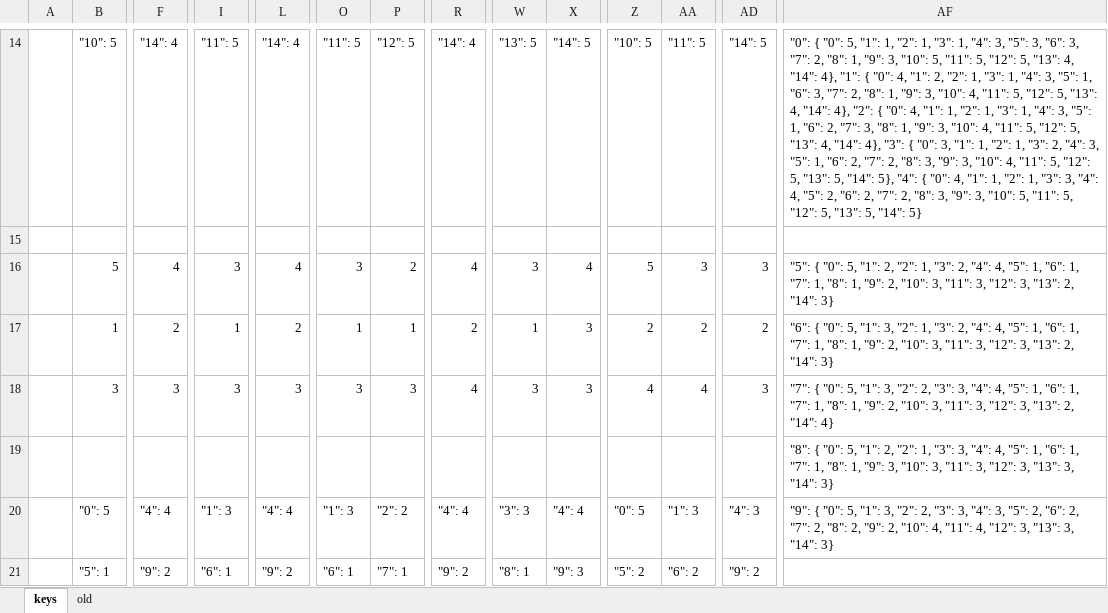
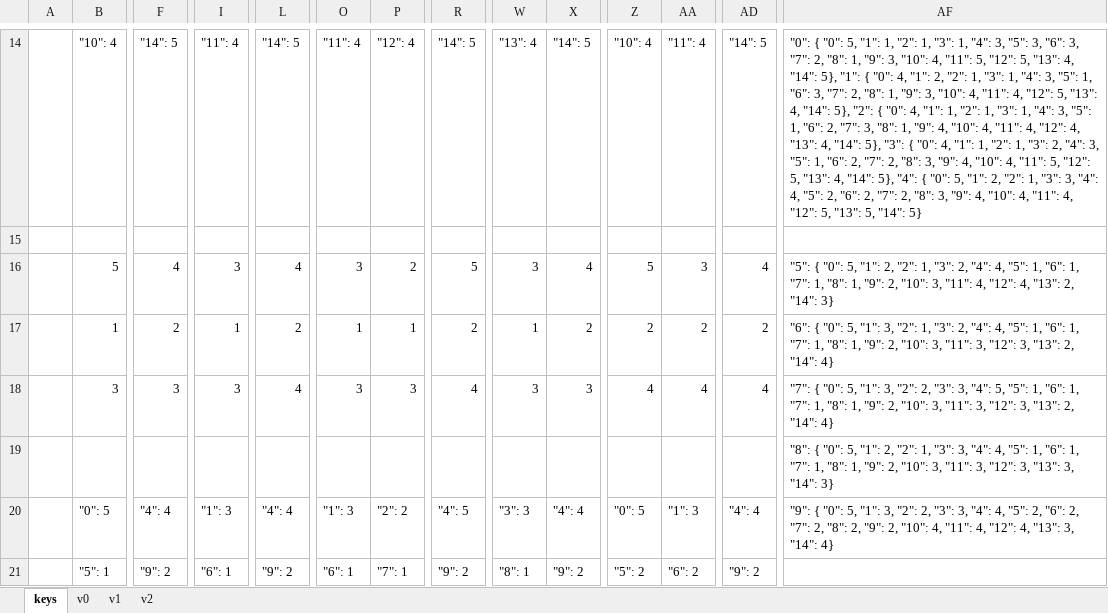
Before and after one commit to sgaliamov/ergo-balance, an Excel workbook: data/schema.xlsx, sheet keys, drawn as a sheet; only a part is shown, gaps mark what is left out; values as stored, in another font and other column widths than the file's, no cell formats; the diff covers the shown part only; the diff names each change by its address in the sheet, - before the commit and + after, or states it on an @@ line.

```diff
--- a/data/schema.xlsx (sheet keys)
+++ b/data/schema.xlsx (sheet keys)
-sheet tab: old
+sheet tab: v0
+sheet tab: v1
+sheet tab: v2
-B14: "10": 5
+B14: "10": 4
-F14: "14": 4
+F14: "14": 5
-I14: "11": 5
+I14: "11": 4
-L14: "14": 4
+L14: "14": 5
-O14: "11": 5
+O14: "11": 4
-P14: "12": 5
+P14: "12": 4
-R14: "14": 4
+R14: "14": 5
-W14: "13": 5
+W14: "13": 4
-Z14: "10": 5
+Z14: "10": 4
-AA14: "11": 5
+AA14: "11": 4
-AF14: …3, "10": 5, "11": 5, "12": 5, "13": 4, "14": 4}, "1": { "0": 4, "1": 2, "2": 1, "3": 1, "4": 3, "5": 1, "6": 3, "7": 2, "8": 1, "9": 3, "10": 4, "11": 5, "12": 5, "13": 4, "14": 4}, "2": { "0": 4, "1": 1, "2": 1, "3": 1, "4": 3, "5": 1, "6": 2, "7": 3, "8": 1, "9": 3, "10": 4, "11": 5, "12": 5, "13": 4, "14": 4}, "3": { "0": 3, "1": 1, "2": 1, "3": 2, "4": 3, "5": 1, "6": 2, "7": 2, "8": 3, "9": 3, "10": 4, "11": 5, "12": 5, "13": 5, "14": 5}, "4": { "0": 4, "1": 1, "2": 1, "3": 3, "4": 4, "5": 2, "6": 2, "7": 2, "8": 3, "9": 3, "10": 5, "11": 5, "12": 5,…
+AF14: …3, "10": 4, "11": 5, "12": 5, "13": 4, "14": 5}, "1": { "0": 4, "1": 2, "2": 1, "3": 1, "4": 3, "5": 1, "6": 3, "7": 2, "8": 1, "9": 3, "10": 4, "11": 4, "12": 5, "13": 4, "14": 5}, "2": { "0": 4, "1": 1, "2": 1, "3": 1, "4": 3, "5": 1, "6": 2, "7": 3, "8": 1, "9": 4, "10": 4, "11": 4, "12": 4, "13": 4, "14": 5}, "3": { "0": 4, "1": 1, "2": 1, "3": 2, "4": 3, "5": 1, "6": 2, "7": 2, "8": 3, "9": 4, "10": 4, "11": 5, "12": 5, "13": 4, "14": 5}, "4": { "0": 5, "1": 2, "2": 1, "3": 3, "4": 4, "5": 2, "6": 2, "7": 2, "8": 3, "9": 4, "10": 4, "11": 4, "12": 5,…
-R16: 4
+R16: 5
-AD16: 3
+AD16: 4
-AF16: …3, "11": 3, "12": 3, "13": 2,…
+AF16: …3, "11": 4, "12": 4, "13": 2,…
-X17: 3
+X17: 2
-AF17: …2, "14": 3}
+AF17: …2, "14": 4}
-L18: 3
+L18: 4
-AD18: 3
+AD18: 4
-AF18: …3, "4": 4, "5": 1,…
+AF18: …3, "4": 5, "5": 1,…
-AF19: …1, "9": 3, "10": 3,…
+AF19: …1, "9": 2, "10": 3,…
-R20: "4": 4
+R20: "4": 5
-AD20: "4": 3
+AD20: "4": 4
-AF20: …3, "4": 3, "5": 2, "6": 2, "7": 2, "8": 2, "9": 2, "10": 4, "11": 4, "12": 3, "13": 3, "14": 3}
+AF20: …3, "4": 4, "5": 2, "6": 2, "7": 2, "8": 2, "9": 2, "10": 4, "11": 4, "12": 4, "13": 3, "14": 4}
-X21: "9": 3
+X21: "9": 2
```
Also changed, not shown: 83 edited cells elsewhere in this sheet, cell formats, 2 other files.
